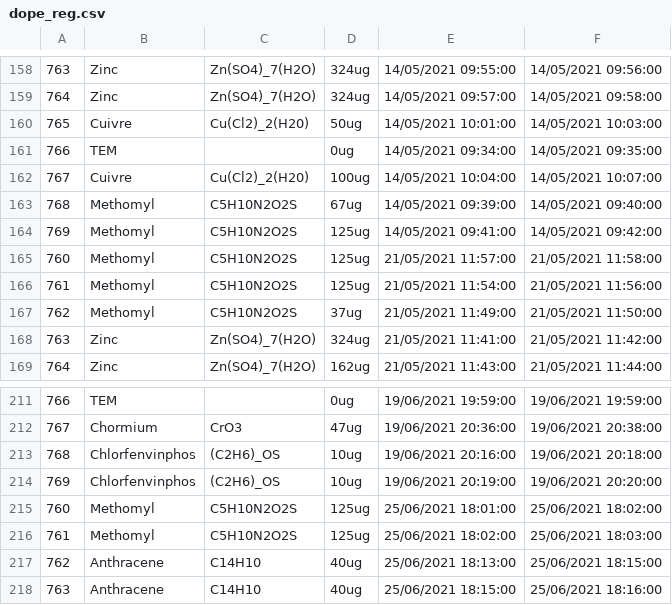
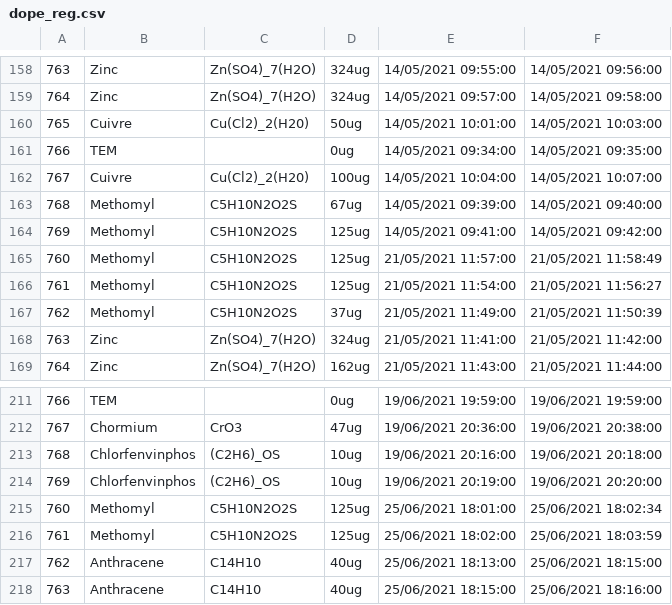
Before and after one commit to ruckapark/IndicateurGlobal, a CSV file: REGS/dope_reg.csv, drawn as a sheet; only a part is shown, gaps mark what is left out.

```diff
--- a/REGS/dope_reg.csv
+++ b/REGS/dope_reg.csv
@@ -164,5 +164,5 @@
 769,Methomyl,C5H10N2O2S,125ug,14/05/2021 09:41:00,14/05/2021 09:42:00
-760,Methomyl,C5H10N2O2S,125ug,21/05/2021 11:57:00,21/05/2021 11:58:00
-761,Methomyl,C5H10N2O2S,125ug,21/05/2021 11:54:00,21/05/2021 11:56:00
-762,Methomyl,C5H10N2O2S,37ug,21/05/2021 11:49:00,21/05/2021 11:50:00
+760,Methomyl,C5H10N2O2S,125ug,21/05/2021 11:57:00,21/05/2021 11:58:49
+761,Methomyl,C5H10N2O2S,125ug,21/05/2021 11:54:00,21/05/2021 11:56:27
+762,Methomyl,C5H10N2O2S,37ug,21/05/2021 11:49:00,21/05/2021 11:50:39
 763,Zinc,Zn(SO4)_7(H2O),324ug,21/05/2021 11:41:00,21/05/2021 11:42:00
@@ -214,4 +214,4 @@
 769,Chlorfenvinphos,(C2H6)_OS,10ug,19/06/2021 20:19:00,19/06/2021 20:20:00
-760,Methomyl,C5H10N2O2S,125ug,25/06/2021 18:01:00,25/06/2021 18:02:00
-761,Methomyl,C5H10N2O2S,125ug,25/06/2021 18:02:00,25/06/2021 18:03:00
+760,Methomyl,C5H10N2O2S,125ug,25/06/2021 18:01:00,25/06/2021 18:02:34
+761,Methomyl,C5H10N2O2S,125ug,25/06/2021 18:02:00,25/06/2021 18:03:59
 762,Anthracene,C14H10,40ug,25/06/2021 18:13:00,25/06/2021 18:15:00
```
Also changed, not shown: 6 other files.
